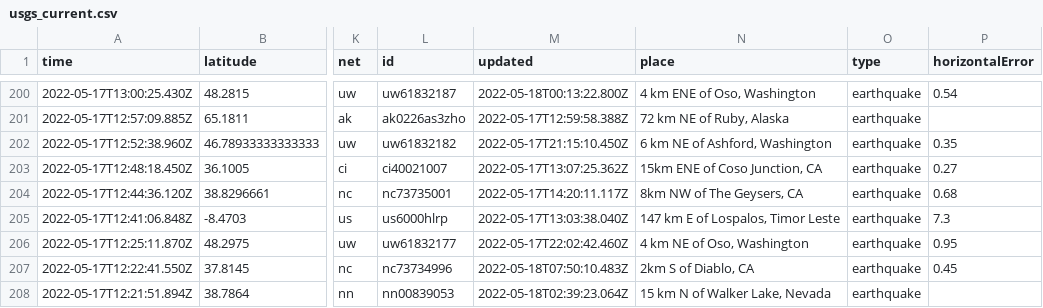
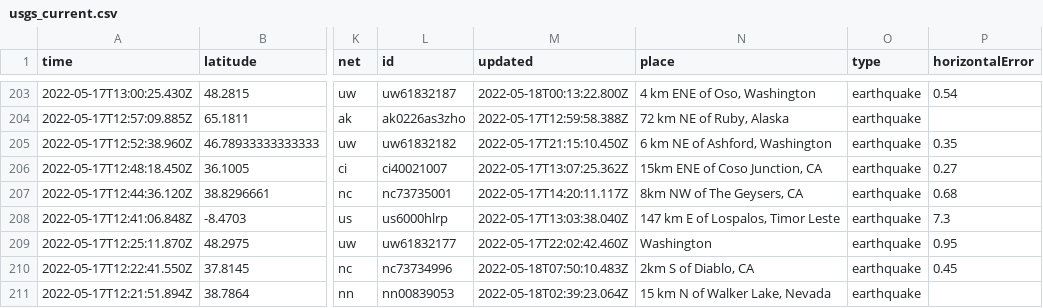
Before and after one commit to AnjDelgado/my-data-robot, a CSV file: usgs_current.csv, drawn as a sheet; only a part is shown, gaps mark what is left out; addresses are those after the commit; the diff covers the shown part only; the diff names each change by its address in the sheet, - before the commit and + after, or states it on an @@ line.

```diff
--- a/usgs_current.csv
+++ b/usgs_current.csv
-N209 (place): 4 km NE of Oso, Washington
+N209 (place): Washington
```
Also changed, not shown: 3 added rows, 1 removed row and 7 edited cells elsewhere in this file.
